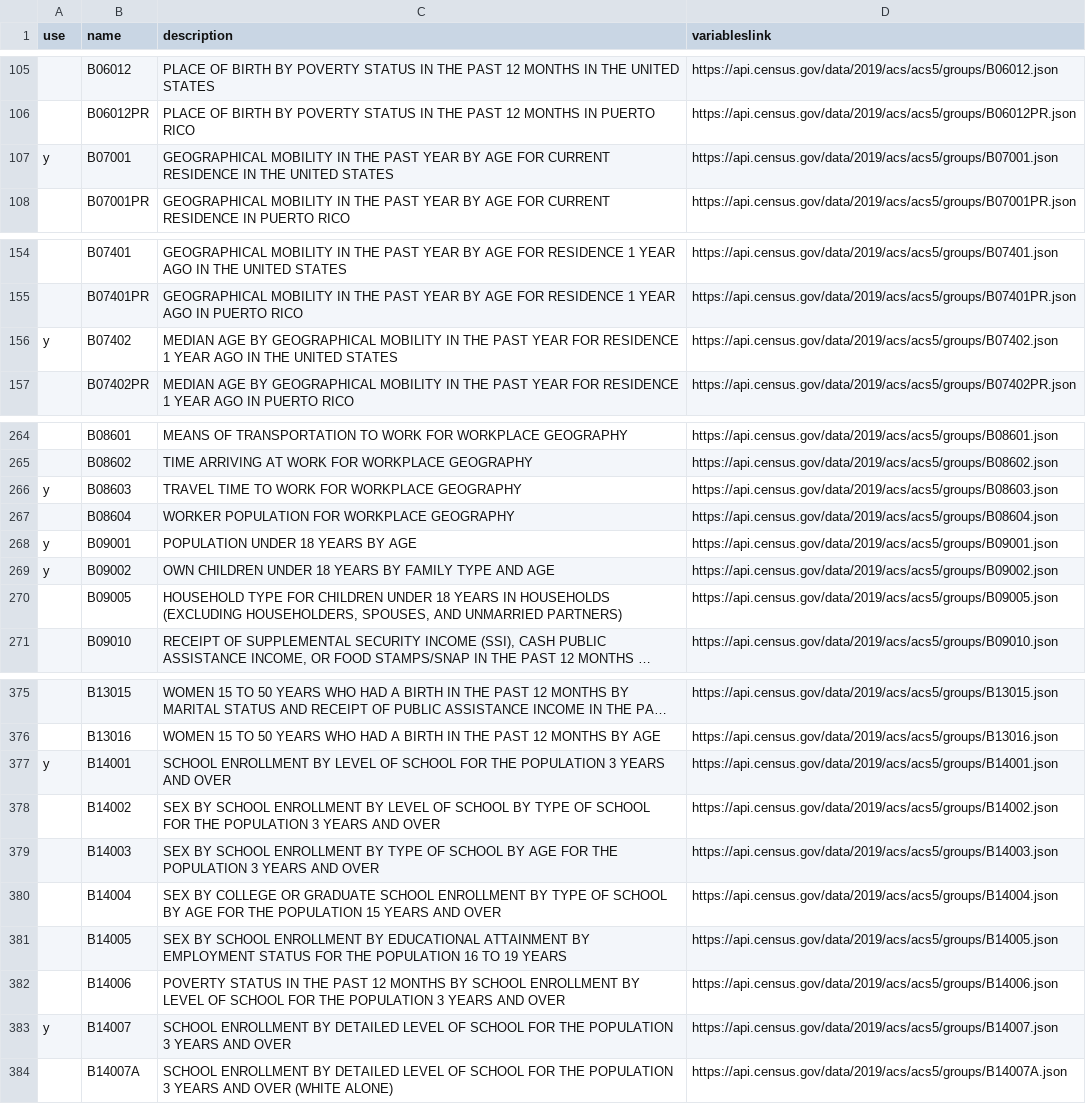
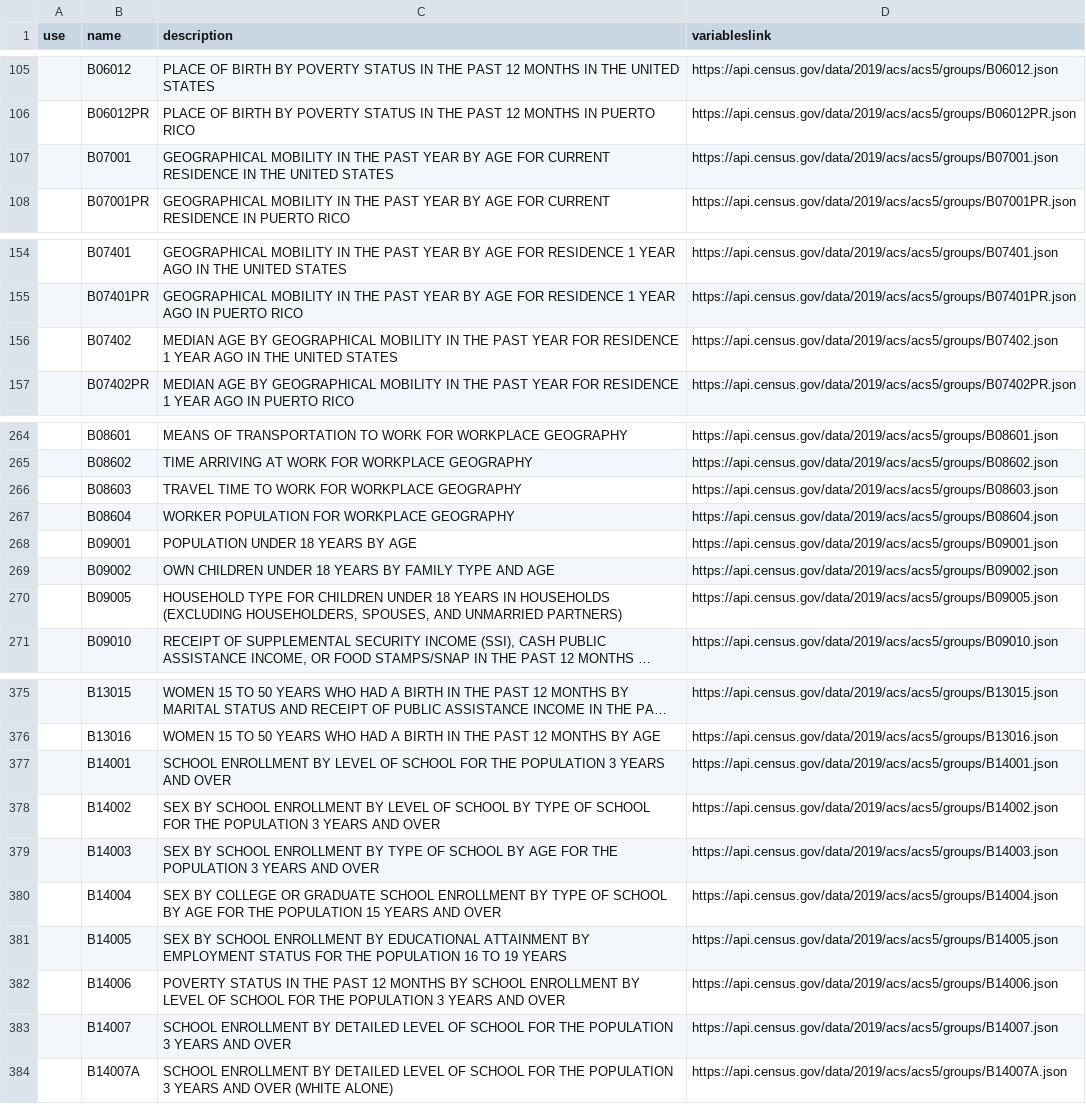
Before and after one commit to jonathan-oh-89/economic-data-downloader, a CSV file: files/censusgroups.csv, drawn as a sheet; only a part is shown, gaps mark what is left out; long unchanged cells end in …; the diff names each change by its address in the sheet, - before the commit and + after, or states it on an @@ line.

```diff
--- a/files/censusgroups.csv
+++ b/files/censusgroups.csv
-A107 (use): y
+A107 (use): (empty)
-A156 (use): y
+A156 (use): (empty)
-A266 (use): y
+A266 (use): (empty)
-A268:A269 (use): y
+A268:A269 (use): (empty)
-A377 (use): y
+A377 (use): (empty)
-A383 (use): y
+A383 (use): (empty)
```
Also changed, not shown: 3 other files.
